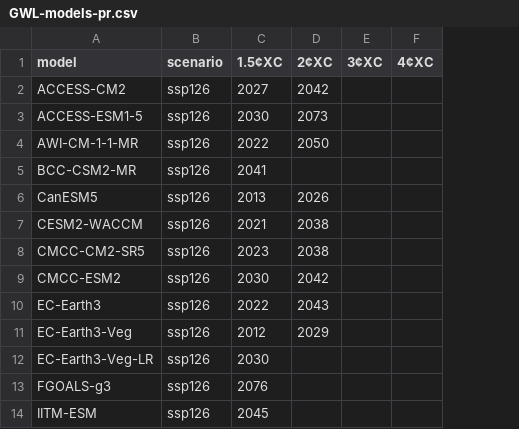
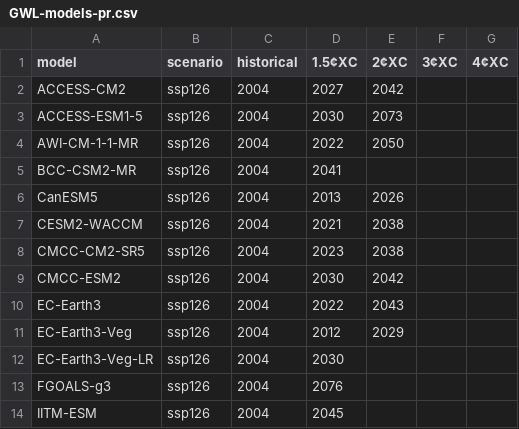
Before and after one commit to Tedliu13/TCCIP_ZARR, a CSV file: GWL-models-pr.csv, drawn as a sheet; only a part is shown; the diff names each change by its address in the sheet, - before the commit and + after, or states it on an @@ line.

```diff
--- a/GWL-models-pr.csv
+++ b/GWL-models-pr.csv
+column C (historical), rows 2-14: all 2004
```
Also changed, not shown: GWL-models-tasmax.csv, 1 other file.
